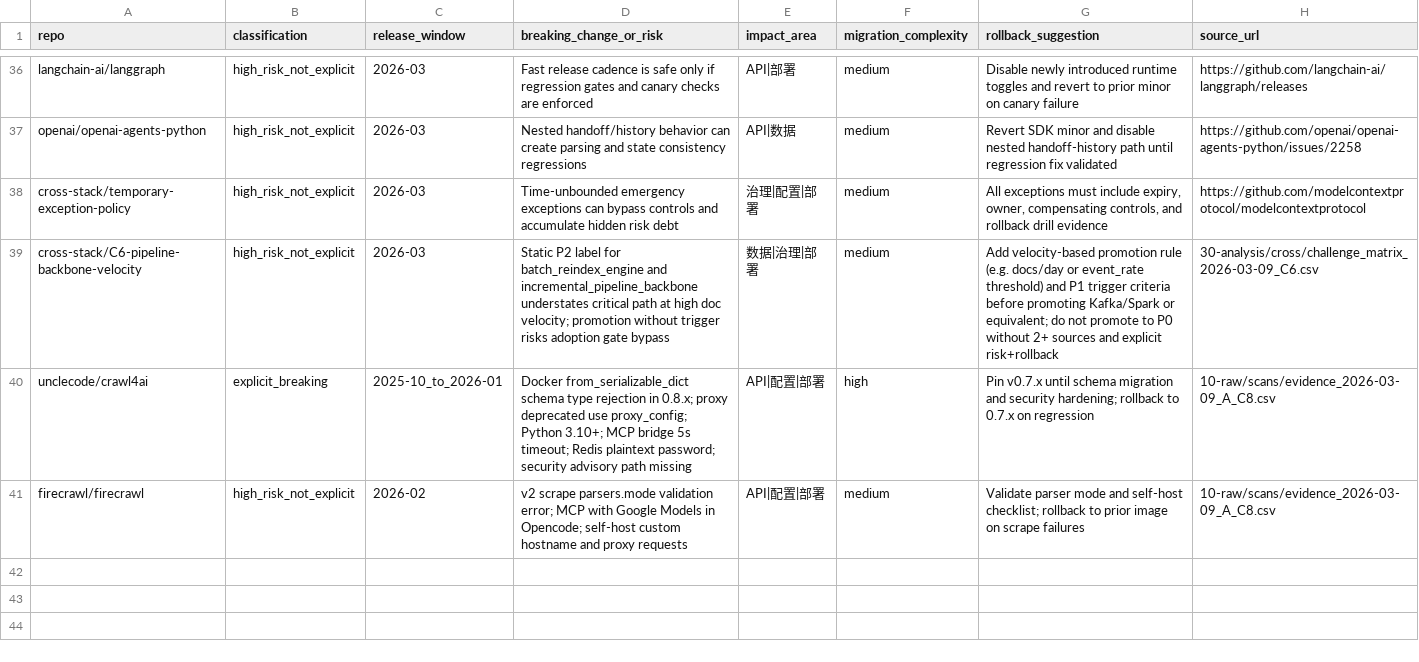
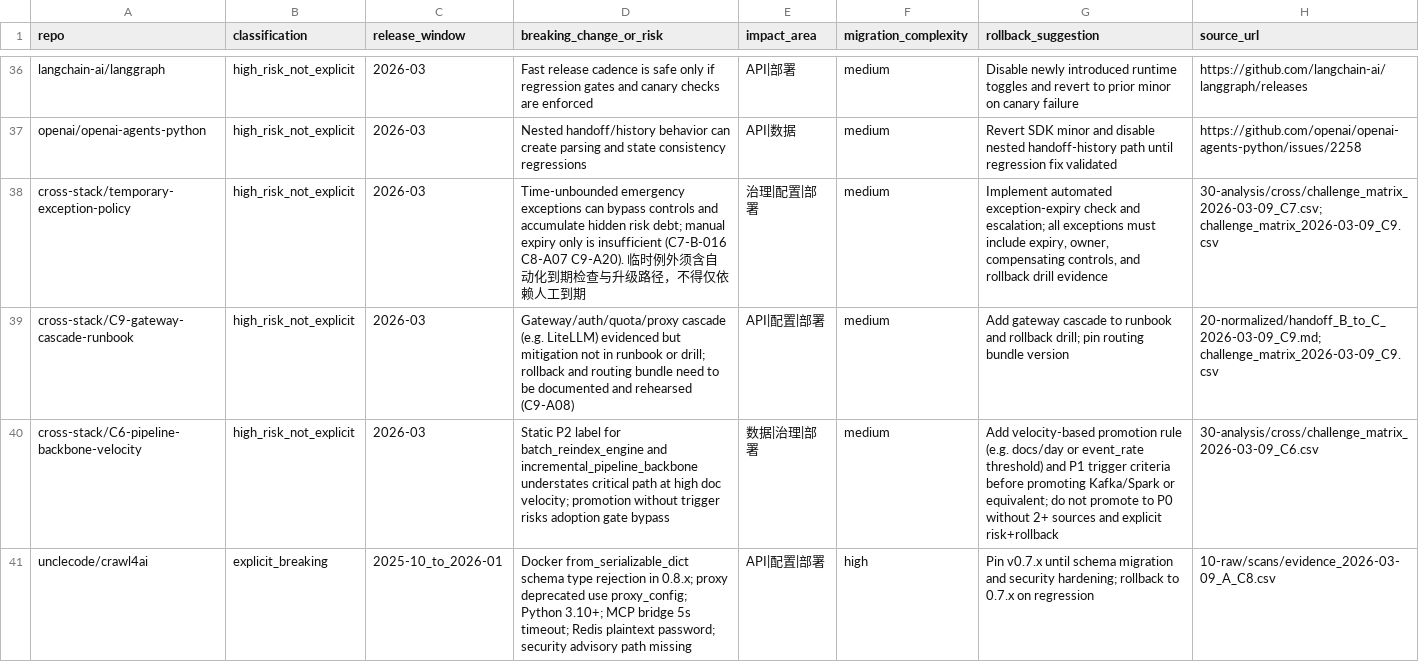
Before and after one commit to yeemio/owl-github-intel, a CSV file: 40-insights/risks/upgrade-risk-matrix.csv, drawn as a sheet; only a part is shown, gaps mark what is left out; the shorter side is filled out with more unchanged rows.

```diff
--- a/40-insights/risks/upgrade-risk-matrix.csv
+++ b/40-insights/risks/upgrade-risk-matrix.csv
@@ -37,3 +37,4 @@ langchain-ai/langgraph,high_risk_not_explicit,2026-03,Fast release cadence is sa
 openai/openai-agents-python,high_risk_not_explicit,2026-03,Nested handoff/history behavior can create parsing and state consistency regressions,API|数据,medium,Revert SDK minor and disable nested handoff-history path until regression fix validated,https://github.com/openai/openai-agents-python/issues/2258
-cross-stack/temporary-exception-policy,high_risk_not_explicit,2026-03,Time-unbounded emergency exceptions can bypass controls and accumulate hidden risk debt,治理|配置|部署,medium,"All exceptions must include expiry, owner, compensating controls, and rollback drill evidence",https://github.com/modelcontextprotocol/modelcontextprotocol
+cross-stack/temporary-exception-policy,high_risk_not_explicit,2026-03,Time-unbounded emergency exceptions can bypass controls and accumulate hidden risk debt; manual expiry only is insufficient (C7-B-016 C8-A07 C9-A20). 临时例外须含自动化到期检查与升级路径，不得仅依赖人工到期,治理|配置|部署,medium,"Implement automated exception-expiry check and escalation; all exceptions must include expiry, owner, compensating controls, and rollback drill evidence",30-analysis/cross/challenge_matrix_2026-03-09_C7.csv; challenge_matrix_2026-03-09_C9.csv
+cross-stack/C9-gateway-cascade-runbook,high_risk_not_explicit,2026-03,Gateway/auth/quota/proxy cascade (e.g. LiteLLM) evidenced but mitigation not in runbook or drill; rollback and routing bundle need to be documented and rehearsed (C9-A08),API|配置|部署,medium,Add gateway cascade to runbook and rollback drill; pin routing bundle version,20-normalized/handoff_B_to_C_2026-03-09_C9.md; challenge_matrix_2026-03-09_C9.csv
 cross-stack/C6-pipeline-backbone-velocity,high_risk_not_explicit,2026-03,Static P2 label for batch_reindex_engine and incremental_pipeline_backbone understates critical path at high doc velocity; promotion without trigger risks adoption gate bypass,数据|治理|部署,medium,"Add velocity-based promotion rule (e.g. docs/day or event_rate threshold) and P1 trigger criteria before promoting Kafka/Spark or equivalent; do not promote to P0 without 2+ sources and explicit risk+rollback",30-analysis/cross/challenge_matrix_2026-03-09_C6.csv
```
Also changed, not shown: 00-index/CYCLE_SCOREBOARD.csv, 40-insights/risks/failure-patterns.csv, 54 other files.
